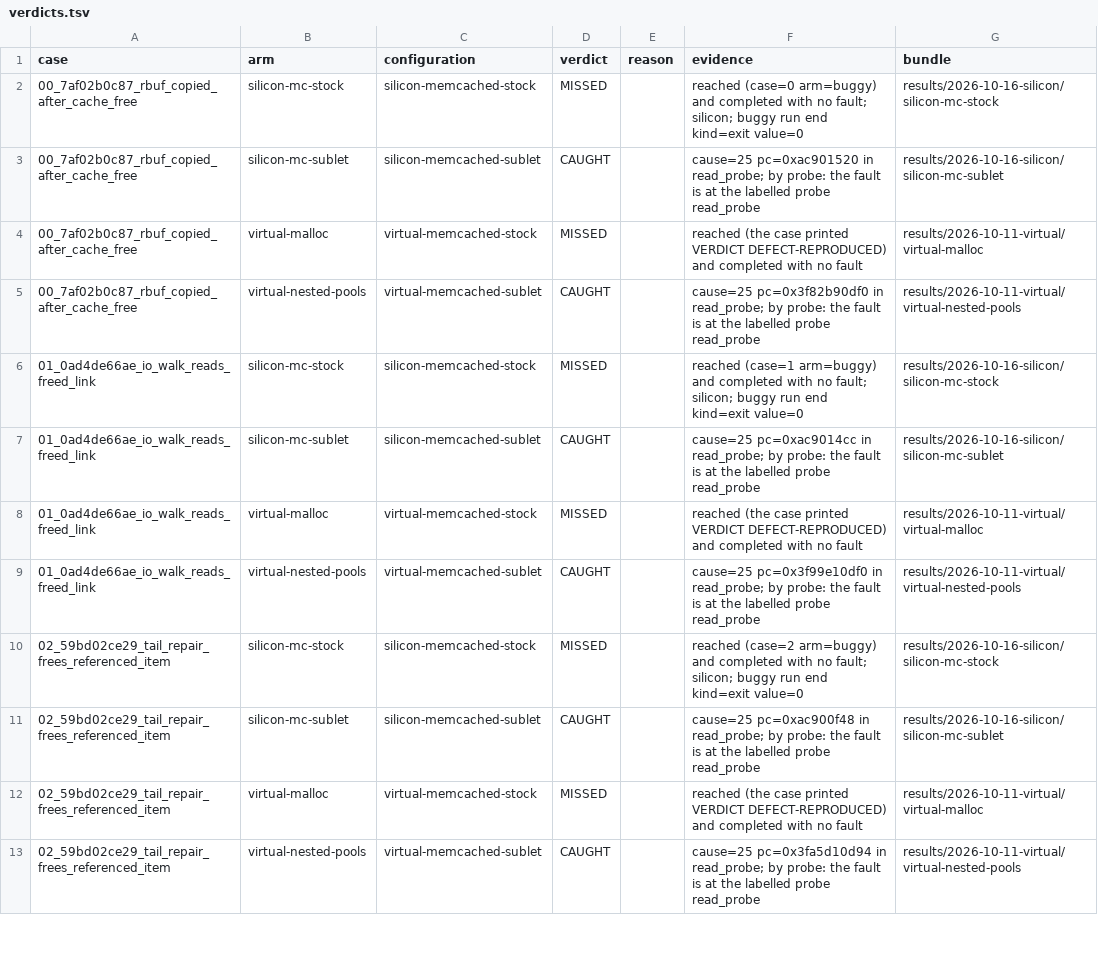
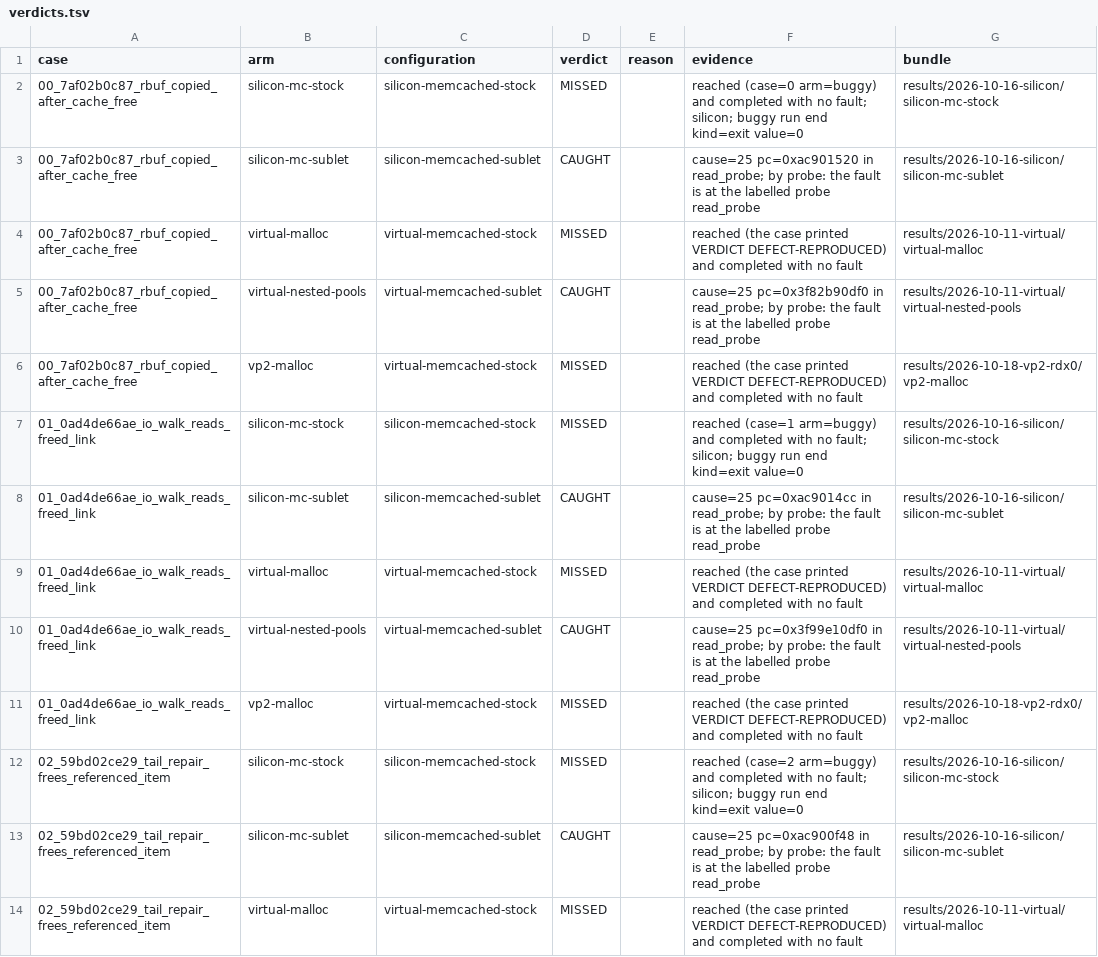
Before and after one commit to project-starch/llvm-capstone, a TSV file: capstone/bug-corpora/memcached/allocator-repros/results/verdicts.tsv, drawn as a sheet; only a part is shown; the shorter side is filled out with more unchanged rows; the diff covers the shown part only.

Commit message:
ffmpeg/subobject-repros and memcached/allocator-repros: the vp2-malloc arms folded from the fix6b bundles (silicon, the virtual profile, module d71f207a3af5546b): MISSED 9, and CAUGHT 1 / MISSED 8, each 9 of 9 equal to the QEMU record, where the same images read 0 of 9 on module 3005ed52e860c7af; oracles shared with virtual-malloc; check-corpus CLEAN over all 28 corpora, derive-verdicts --check current, index rebuilt; the plan's Tier 3 row brought up to date (pb10 and wmem have no complete silicon reading)

```diff
--- a/capstone/bug-corpora/memcached/allocator-repros/results/verdicts.tsv
+++ b/capstone/bug-corpora/memcached/allocator-repros/results/verdicts.tsv
@@ -5,2 +5,3 @@ case	arm	configuration	verdict	reason	evidence	bundle
 00_7af02b0c87_rbuf_copied_after_cache_free	virtual-nested-pools	virtual-memcached-sublet	CAUGHT		cause=25 pc=0x3f82b90df0 in read_probe; by probe: the fault is at the labelled probe read_probe	results/2026-10-11-virtual/virtual-nested-pools
+00_7af02b0c87_rbuf_copied_after_cache_free	vp2-malloc	virtual-memcached-stock	MISSED		reached (the case printed VERDICT DEFECT-REPRODUCED) and completed with no fault	results/2026-10-18-vp2-rdx0/vp2-malloc
 01_0ad4de66ae_io_walk_reads_freed_link	silicon-mc-stock	silicon-memcached-stock	MISSED		reached (case=1 arm=buggy) and completed with no fault; silicon; buggy run end kind=exit value=0	results/2026-10-16-silicon/silicon-mc-stock
@@ -9,2 +10,3 @@ case	arm	configuration	verdict	reason	evidence	bundle
 01_0ad4de66ae_io_walk_reads_freed_link	virtual-nested-pools	virtual-memcached-sublet	CAUGHT		cause=25 pc=0x3f99e10df0 in read_probe; by probe: the fault is at the labelled probe read_probe	results/2026-10-11-virtual/virtual-nested-pools
+01_0ad4de66ae_io_walk_reads_freed_link	vp2-malloc	virtual-memcached-stock	MISSED		reached (the case printed VERDICT DEFECT-REPRODUCED) and completed with no fault	results/2026-10-18-vp2-rdx0/vp2-malloc
 02_59bd02ce29_tail_repair_frees_referenced_item	silicon-mc-stock	silicon-memcached-stock	MISSED		reached (case=2 arm=buggy) and completed with no fault; silicon; buggy run end kind=exit value=0	results/2026-10-16-silicon/silicon-mc-stock
```
Also changed, not shown: 7 added rows elsewhere in this file, capstone/bug-corpora/ffmpeg/subobject-repros/results/verdicts.tsv, 23 other files.
